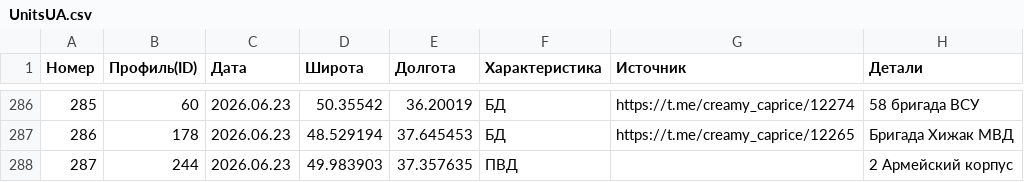
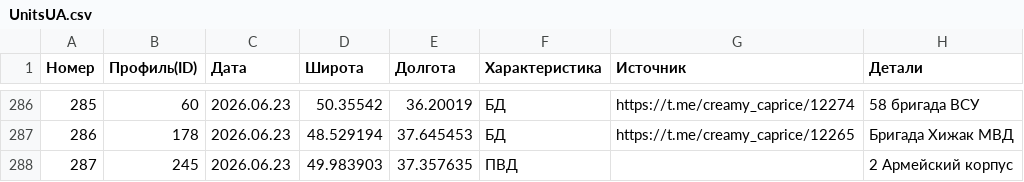
Before and after one commit to mini-krowka/mapsite, a CSV file: kml/Geolocations/UnitsUA.csv, drawn as a sheet; only a part is shown, gaps mark what is left out.

Commit message:
Add files via upload

```diff
--- a/kml/Geolocations/UnitsUA.csv
+++ b/kml/Geolocations/UnitsUA.csv
@@ -287,2 +287,2 @@
 286,178,2026.06.23,48.529194,37.645453,БД,https://t.me/creamy_caprice/12265,Бригада Хижак МВД
-287,244,2026.06.23,49.983903,37.357635,ПВД,,2 Армейский корпус
+287,245,2026.06.23,49.983903,37.357635,ПВД,,2 Армейский корпус
```
